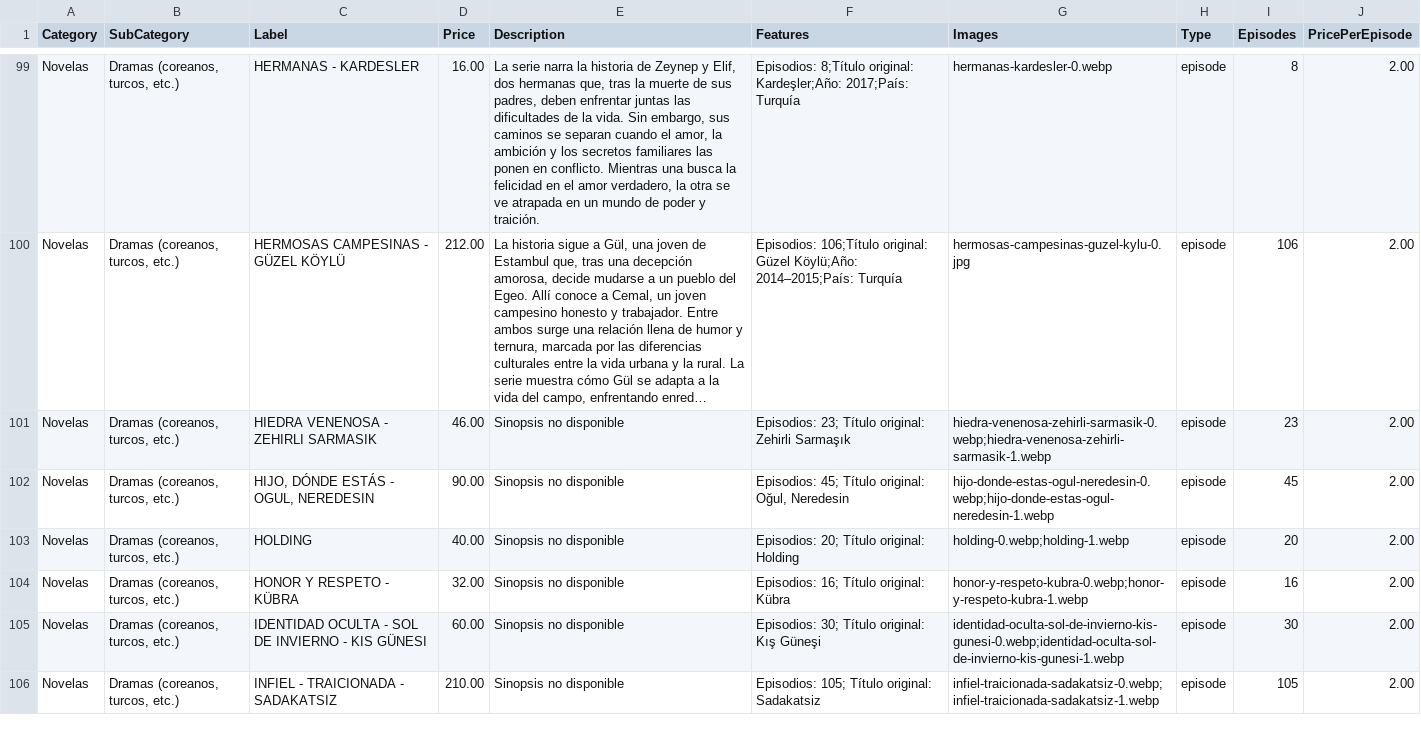
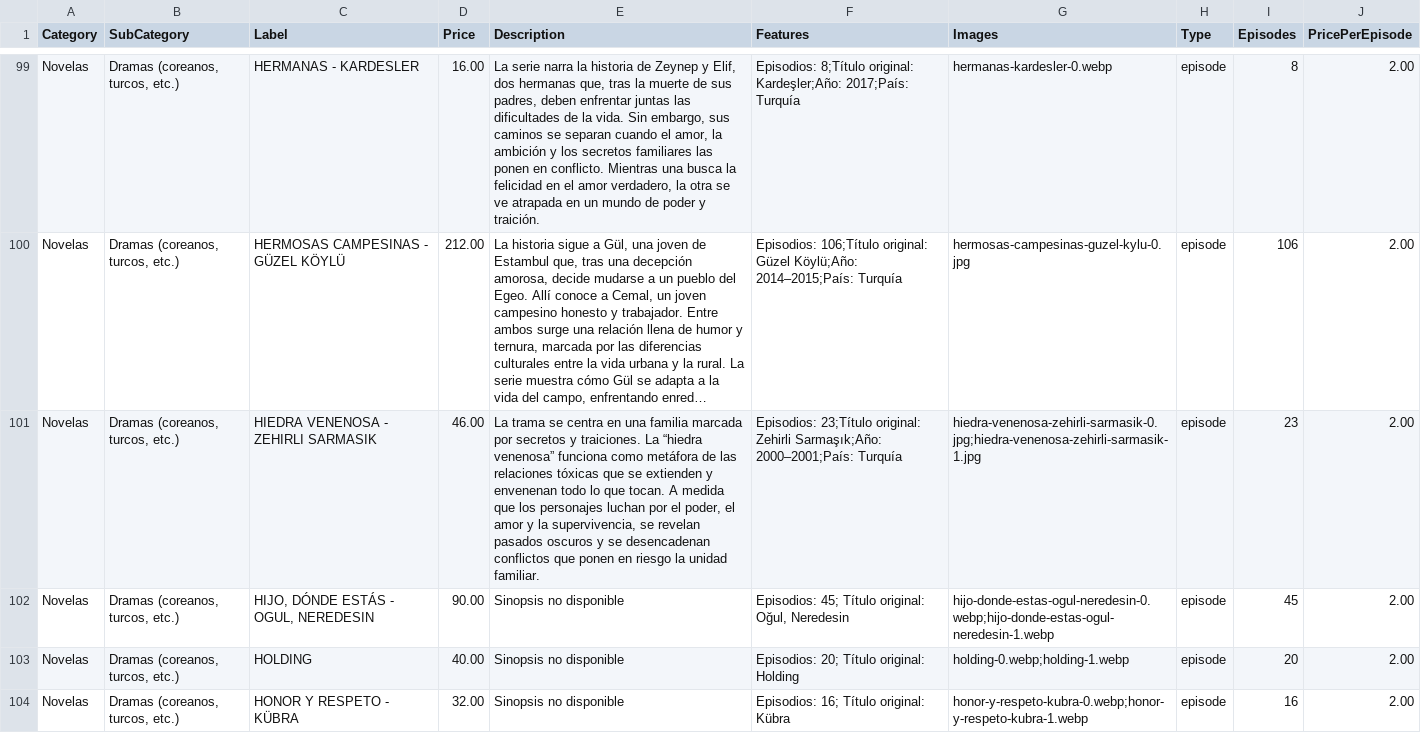
Before and after one commit to suarezangulo/MERCADO, a CSV file: data/catalogo.csv, drawn as a sheet; only a part is shown, gaps mark what is left out; the shorter side is filled out with more unchanged rows; long unchanged cells end in …; the diff names each change by its address in the sheet, - before the commit and + after, or states it on an @@ line.

Commit message:
Actualizar catálogo desde panel de administración

```diff
--- a/data/catalogo.csv
+++ b/data/catalogo.csv
-E101 (Description): Sinopsis no disponible
+E101 (Description): La trama se centra en una familia marcada por secretos y traiciones. La “hiedra venenosa” funciona como metáfora de las relaciones tóxicas que se extienden y envenenan todo lo que tocan. A medida que los personajes luchan por el poder, el amor y la supervivencia, se revelan pasados oscuros y se desencadenan conflictos que ponen en riesgo la unidad familiar.
-F101 (Features): Episodios: 23; Título original: Zehirli Sarmaşık
+F101 (Features): Episodios: 23;Título original: Zehirli Sarmaşık;Año: 2000–2001;País: Turquía
-G101 (Images): hiedra-venenosa-zehirli-sarmasik-0.webp;hiedra-venenosa-zehirli-sarmasik-1.webp
+G101 (Images): hiedra-venenosa-zehirli-sarmasik-0.jpg;hiedra-venenosa-zehirli-sarmasik-1.jpg
```
